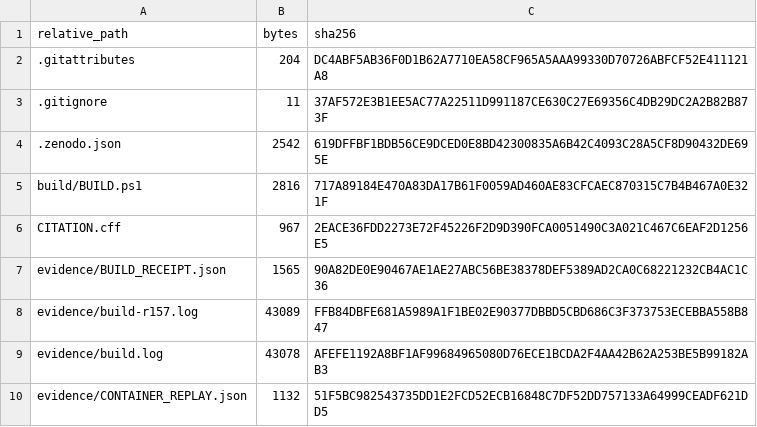
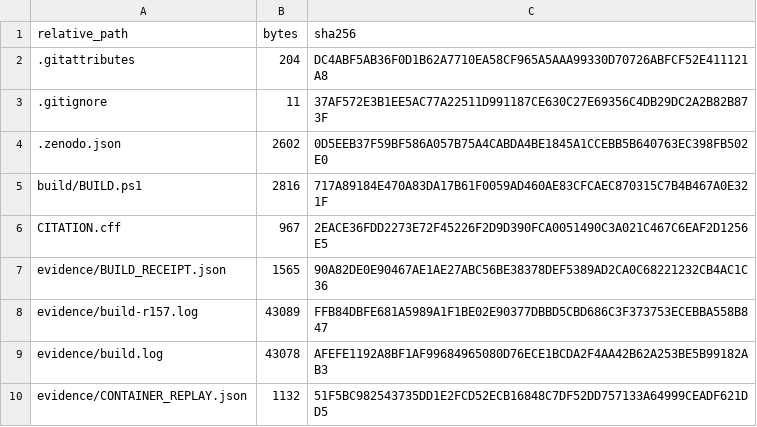
Before and after one commit to KokunoYumeto/ega-ko, a TSV file: evidence/ARTIFACT_SHA256.tsv, drawn as a sheet; only a part is shown; the diff names each change by its address in the sheet, - before the commit and + after, or states it on an @@ line.

```diff
--- a/evidence/ARTIFACT_SHA256.tsv
+++ b/evidence/ARTIFACT_SHA256.tsv
-B4 (bytes): 2542
+B4 (bytes): 2602
-C4 (sha256): 619DFFBF1BDB56CE9DCED0E8BD42300835A6B42C4093C28A5CF8D90432DE695E
+C4 (sha256): 0D5EEB37F59BF586A057B75A4CABDA4BE1845A1CCEBB5B640763EC398FB502E0
```
Also changed, not shown: 1 other file.
